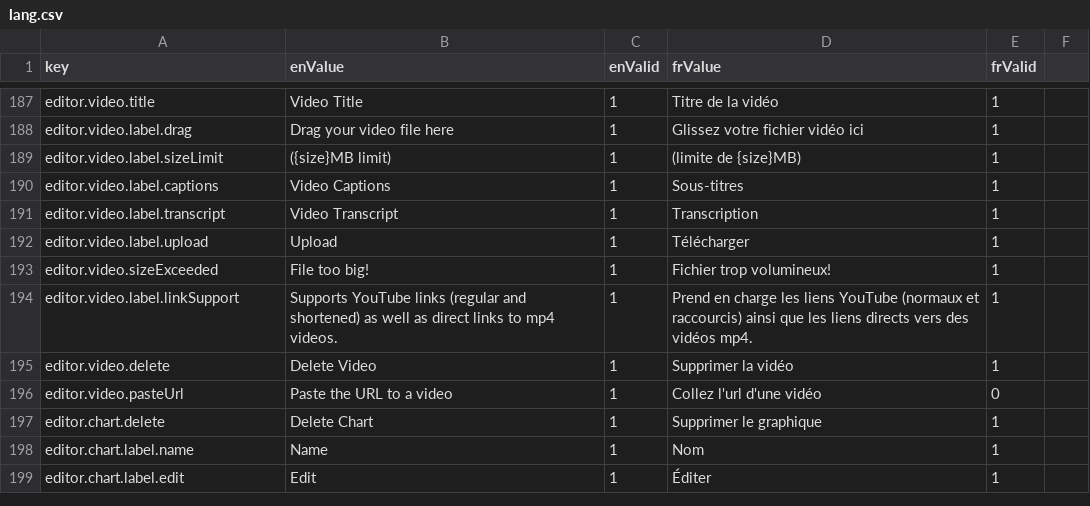
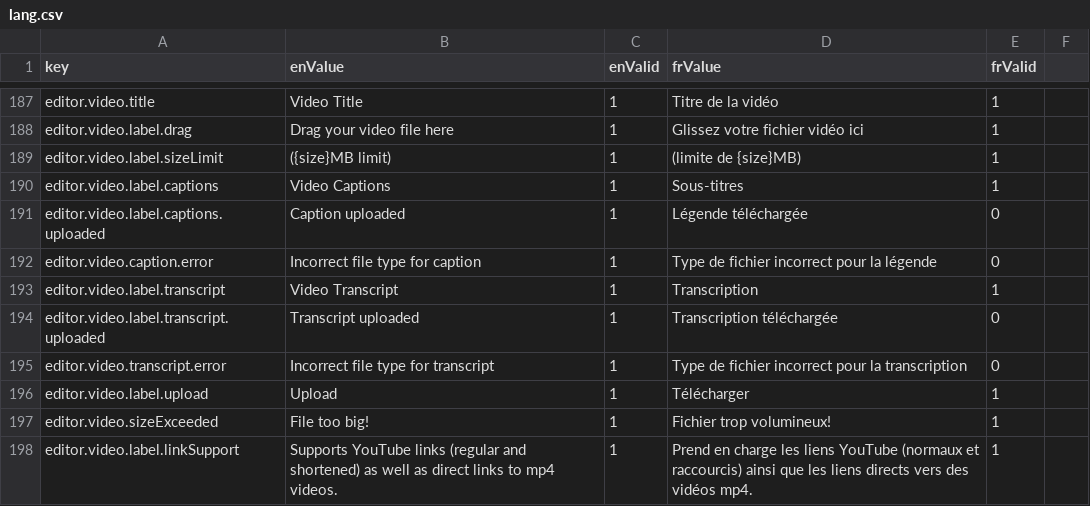
Before and after one commit to ramp4-pcar4/storylines-editor, a CSV file: src/lang/lang.csv, drawn as a sheet; only a part is shown, gaps mark what is left out; the shorter side is filled out with more unchanged rows; the diff names each change by its address in the sheet, - before the commit and + after, or states it on an @@ line.

Commit message:
add support for captions and transcripts

```diff
--- a/src/lang/lang.csv
+++ b/src/lang/lang.csv
+row 191: editor.video.label.captions.uploaded | Caption uploaded | 1 | Légende téléchargée | 0
+row 192: editor.video.caption.error | Incorrect file type for caption | 1 | Type de fichier incorrect pour la légende | 0
+row 194: editor.video.label.transcript.uploaded | Transcript uploaded | 1 | Transcription téléchargée | 0
+row 195: editor.video.transcript.error | Incorrect file type for transcript | 1 | Type de fichier incorrect pour la transcription | 0
```
Also changed, not shown: 2 other files.
